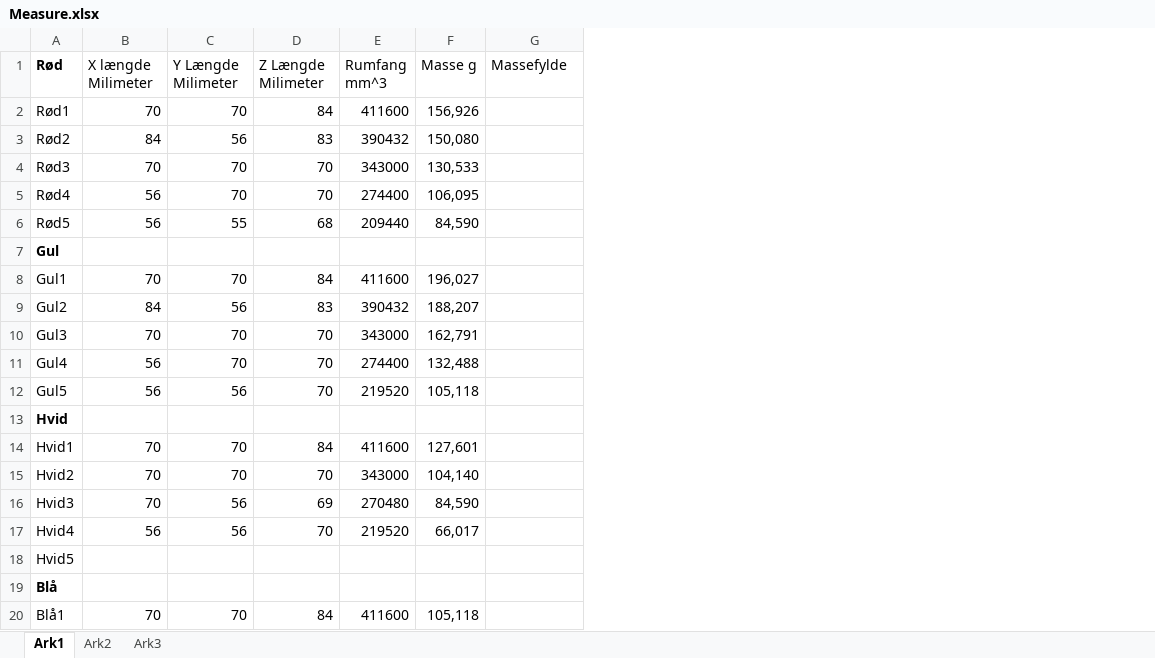
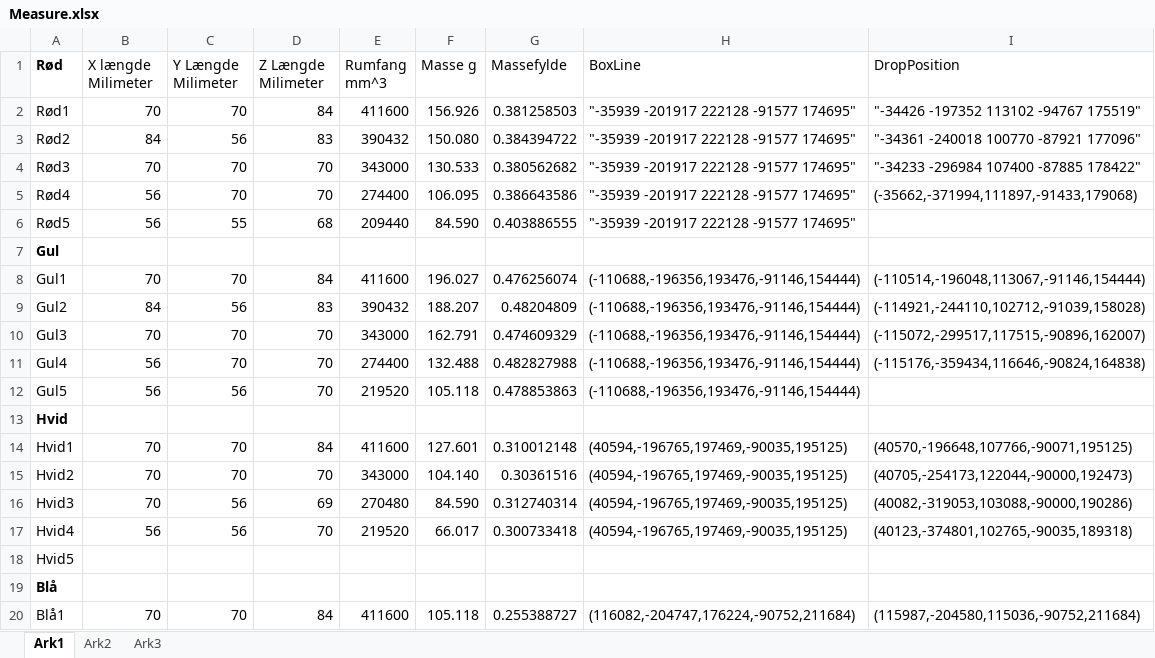
Before and after one commit to syre/SortingIndustrialRobot, an Excel workbook: Ressourcer/Measure.xlsx, sheet Ark1, drawn as a sheet; only a part is shown; values as stored, in another font and other column widths than the file's, no borders; the diff covers the shown part only; the diff names each change by its address in the sheet, - before the commit and + after, or states it on an @@ line.

Commit message:
ændret substantielt i methods.py, sorting script, robot simulator, measurement excel dokument og simulatorTests

```diff
--- a/Ressourcer/Measure.xlsx (sheet Ark1)
+++ b/Ressourcer/Measure.xlsx (sheet Ark1)
+column H (BoxLine), rows 2-20: "-35939 -201917 222128 -91577 174695" | "-35939 -201917 222128 -91577 174695" | "-35939 -201917 222128 -91577 174695" | "-35939 -201917 222128 -91577 174695" | "-35939 -201917 222128 -91577 174695" |  | (-110688,-196356,193476,-91146,154444) | (-110688,-196356,193476,-91146,154444) | (-110688,-196356,193476,-91146,154444) | (-110688,-196356,193476,-91146,154444) | (-110688,-196356,193476,-91146,154444) |  | (40594,-196765,197469,-90035,195125) | (40594,-196765,197469,-90035,195125) | (40594,-196765,197469,-90035,195125) | (40594,-196765,197469,-90035,195125) |  |  | (116082,-204747,176224,-90752,211684)
+column I (DropPosition), rows 2-20: "-34426 -197352 113102 -94767 175519" | "-34361 -240018 100770 -87921 177096" | "-34233 -296984 107400 -87885 178422" | (-35662,-371994,111897,-91433,179068) |  |  | (-110514,-196048,113067,-91146,154444) | (-114921,-244110,102712,-91039,158028) | (-115072,-299517,117515,-90896,162007) | (-115176,-359434,116646,-90824,164838) |  |  | (40570,-196648,107766,-90071,195125) | (40705,-254173,122044,-90000,192473) | (40082,-319053,103088,-90000,190286) | (40123,-374801,102765,-90035,189318) |  |  | (115987,-204580,115036,-90752,211684)
-F2 (Masse g): 156,926
+F2 (Masse g): 156.926
-G2 (Massefylde): (empty)
+G2 (Massefylde): 0.381258503
-F3 (Masse g): 150,080
+F3 (Masse g): 150.080
-G3 (Massefylde): (empty)
+G3 (Massefylde): 0.384394722
-F4 (Masse g): 130,533
+F4 (Masse g): 130.533
-G4 (Massefylde): (empty)
+G4 (Massefylde): 0.380562682
-F5 (Masse g): 106,095
+F5 (Masse g): 106.095
-G5 (Massefylde): (empty)
+G5 (Massefylde): 0.386643586
-F6 (Masse g): 84,590
+F6 (Masse g): 84.590
-G6 (Massefylde): (empty)
+G6 (Massefylde): 0.403886555
-F8 (Masse g): 196,027
+F8 (Masse g): 196.027
-G8 (Massefylde): (empty)
+G8 (Massefylde): 0.476256074
-F9 (Masse g): 188,207
+F9 (Masse g): 188.207
-G9 (Massefylde): (empty)
+G9 (Massefylde): 0.48204809
-F10 (Masse g): 162,791
+F10 (Masse g): 162.791
-G10 (Massefylde): (empty)
+G10 (Massefylde): 0.474609329
-F11 (Masse g): 132,488
+F11 (Masse g): 132.488
-G11 (Massefylde): (empty)
+G11 (Massefylde): 0.482827988
-F12 (Masse g): 105,118
+F12 (Masse g): 105.118
-G12 (Massefylde): (empty)
+G12 (Massefylde): 0.478853863
-F14 (Masse g): 127,601
+F14 (Masse g): 127.601
-G14 (Massefylde): (empty)
+G14 (Massefylde): 0.310012148
-F15 (Masse g): 104,140
+F15 (Masse g): 104.140
-G15 (Massefylde): (empty)
+G15 (Massefylde): 0.30361516
-F16 (Masse g): 84,590
+F16 (Masse g): 84.590
-G16 (Massefylde): (empty)
+G16 (Massefylde): 0.312740314
-F17 (Masse g): 66,017
+F17 (Masse g): 66.017
-G17 (Massefylde): (empty)
+G17 (Massefylde): 0.300733418
-F20 (Masse g): 105,118
+F20 (Masse g): 105.118
-G20 (Massefylde): (empty)
+G20 (Massefylde): 0.255388727
```
Also changed, not shown: 18 edited cells elsewhere in this sheet, 5 other files.
